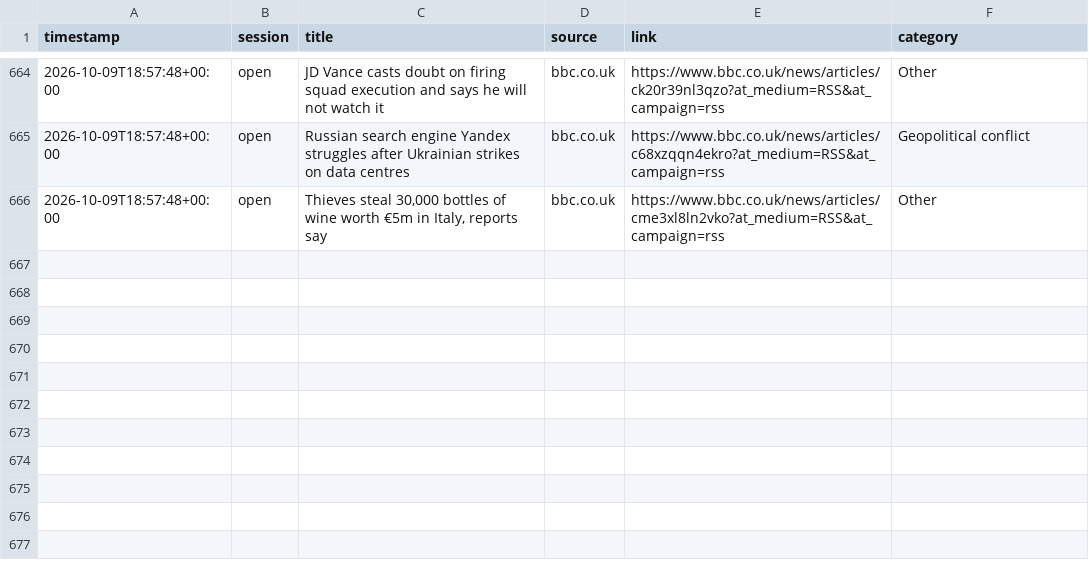
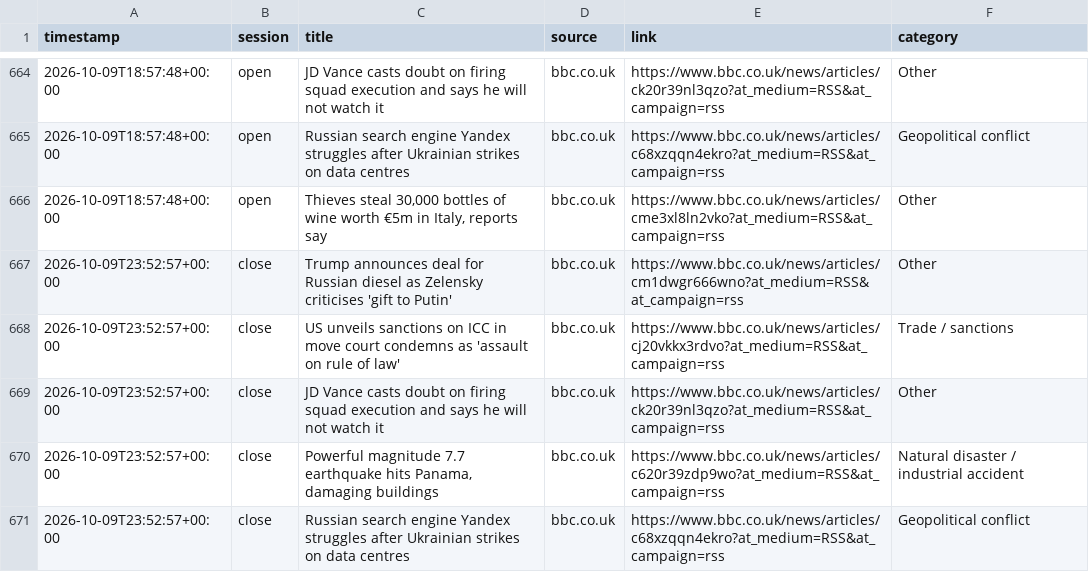
Before and after one commit to ericustayev-dot/Thecolorgreen, a CSV file: world_news_log.csv, drawn as a sheet; only a part is shown, gaps mark what is left out.

```diff
--- a/world_news_log.csv
+++ b/world_news_log.csv
@@ -666 +666,6 @@ timestamp,session,title,source,link,category
 2026-10-09T18:57:48+00:00,open,"Thieves steal 30,000 bottles of wine worth €5m in Italy, reports say",bbc.co.uk,https://www.bbc.co.uk/news/articles/cme3xl8ln2vko?at_medium=RSS&at_campaign=rss,Other
+2026-10-09T23:52:57+00:00,close,Trump announces deal for Russian diesel as Zelensky criticises 'gift to Putin',bbc.co.uk,https://www.bbc.co.uk/news/articles/cm1dwgr666wno?at_medium=RSS&at_campaign=rss,Other
+2026-10-09T23:52:57+00:00,close,US unveils sanctions on ICC in move court condemns as 'assault on rule of law',bbc.co.uk,https://www.bbc.co.uk/news/articles/cj20vkkx3rdvo?at_medium=RSS&at_campaign=rss,Trade / sanctions
+2026-10-09T23:52:57+00:00,close,JD Vance casts doubt on firing squad execution and says he will not watch it,bbc.co.uk,https://www.bbc.co.uk/news/articles/ck20r39nl3qzo?at_medium=RSS&at_campaign=rss,Other
+2026-10-09T23:52:57+00:00,close,"Powerful magnitude 7.7 earthquake hits Panama, damaging buildings",bbc.co.uk,https://www.bbc.co.uk/news/articles/c620r39zdp9wo?at_medium=RSS&at_campaign=rss,Natural disaster / industrial accident
+2026-10-09T23:52:57+00:00,close,Russian search engine Yandex struggles after Ukrainian strikes on data centres,bbc.co.uk,https://www.bbc.co.uk/news/articles/c68xzqqn4ekro?at_medium=RSS&at_campaign=rss,Geopolitical conflict
```
Also changed, not shown: commodities_history.csv, history.csv.
